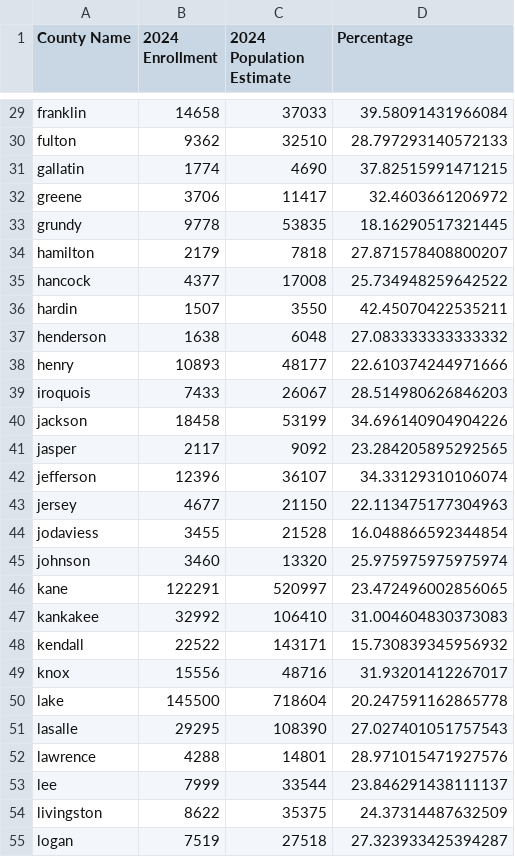
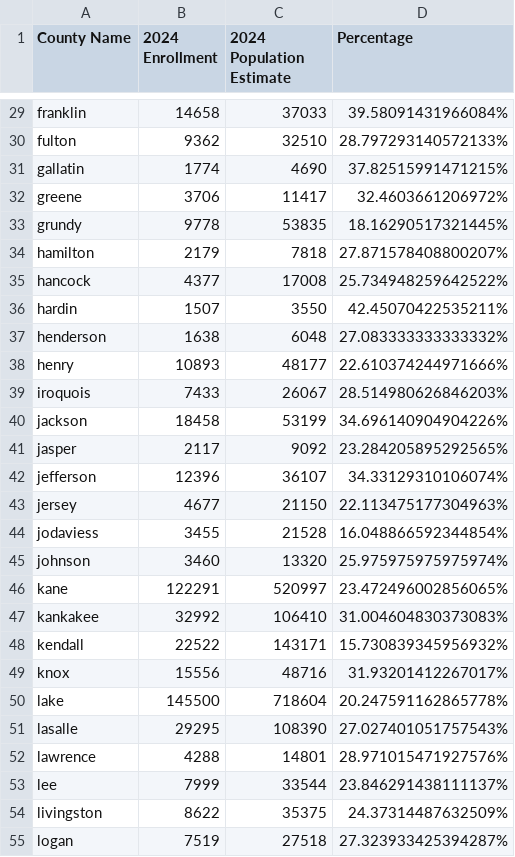
Before and after one commit to laynahong6/medicaidteam, a CSV file: layna/csv files/joined_output.csv, drawn as a sheet; only a part is shown, gaps mark what is left out; the diff covers the shown part only; the diff names each change by its address in the sheet, - before the commit and + after, or states it on an @@ line.

Commit message:
percent

```diff
--- a/layna/csv files/joined_output.csv
+++ b/layna/csv files/joined_output.csv
-D29 (Percentage): 39.58091431966084
+D29 (Percentage): 39.58091431966084%
-D30 (Percentage): 28.797293140572133
+D30 (Percentage): 28.797293140572133%
-D31 (Percentage): 37.82515991471215
+D31 (Percentage): 37.82515991471215%
-D32 (Percentage): 32.4603661206972
+D32 (Percentage): 32.4603661206972%
-D33 (Percentage): 18.16290517321445
+D33 (Percentage): 18.16290517321445%
-D34 (Percentage): 27.871578408800207
+D34 (Percentage): 27.871578408800207%
-D35 (Percentage): 25.734948259642522
+D35 (Percentage): 25.734948259642522%
-D36 (Percentage): 42.45070422535211
+D36 (Percentage): 42.45070422535211%
-D37 (Percentage): 27.083333333333332
+D37 (Percentage): 27.083333333333332%
-D38 (Percentage): 22.610374244971666
+D38 (Percentage): 22.610374244971666%
-D39 (Percentage): 28.514980626846203
+D39 (Percentage): 28.514980626846203%
-D40 (Percentage): 34.696140904904226
+D40 (Percentage): 34.696140904904226%
-D41 (Percentage): 23.284205895292565
+D41 (Percentage): 23.284205895292565%
-D42 (Percentage): 34.33129310106074
+D42 (Percentage): 34.33129310106074%
-D43 (Percentage): 22.113475177304963
+D43 (Percentage): 22.113475177304963%
-D44 (Percentage): 16.048866592344854
+D44 (Percentage): 16.048866592344854%
-D45 (Percentage): 25.975975975975974
+D45 (Percentage): 25.975975975975974%
-D46 (Percentage): 23.472496002856065
+D46 (Percentage): 23.472496002856065%
-D47 (Percentage): 31.004604830373083
+D47 (Percentage): 31.004604830373083%
-D48 (Percentage): 15.730839345956932
+D48 (Percentage): 15.730839345956932%
-D49 (Percentage): 31.93201412267017
+D49 (Percentage): 31.93201412267017%
-D50 (Percentage): 20.247591162865778
+D50 (Percentage): 20.247591162865778%
-D51 (Percentage): 27.027401051757543
+D51 (Percentage): 27.027401051757543%
-D52 (Percentage): 28.971015471927576
+D52 (Percentage): 28.971015471927576%
-D53 (Percentage): 23.846291438111137
+D53 (Percentage): 23.846291438111137%
-D54 (Percentage): 24.37314487632509
+D54 (Percentage): 24.37314487632509%
-D55 (Percentage): 27.323933425394287
+D55 (Percentage): 27.323933425394287%
```
Also changed, not shown: 75 edited cells elsewhere in this file, 1 other file.
